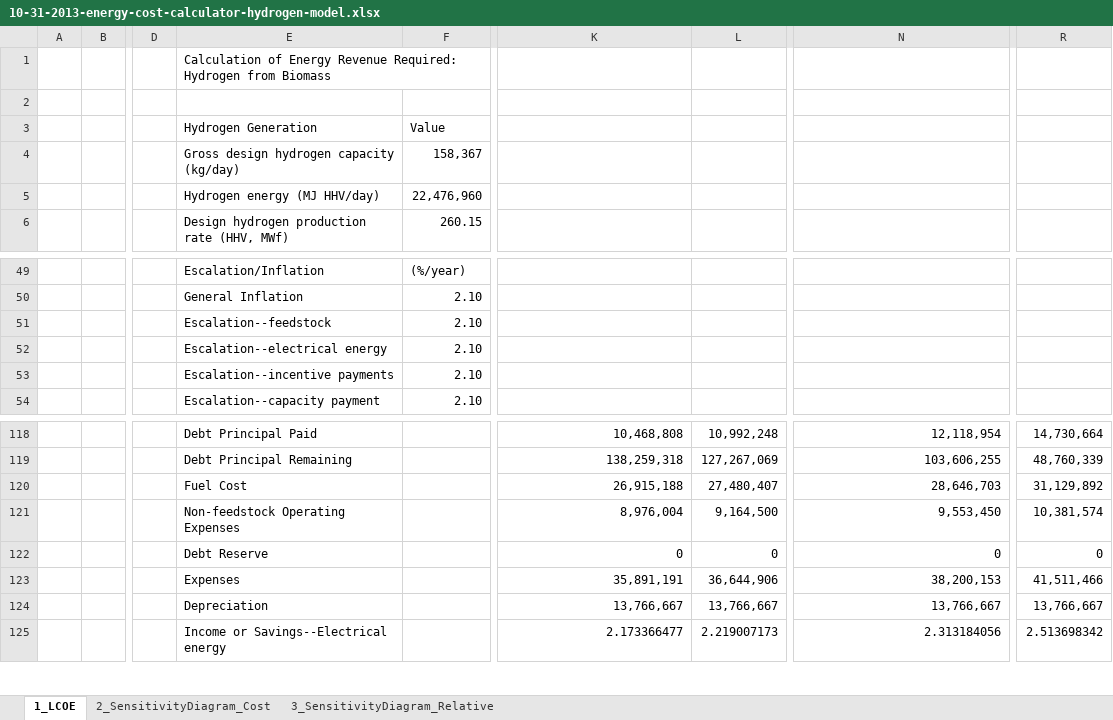
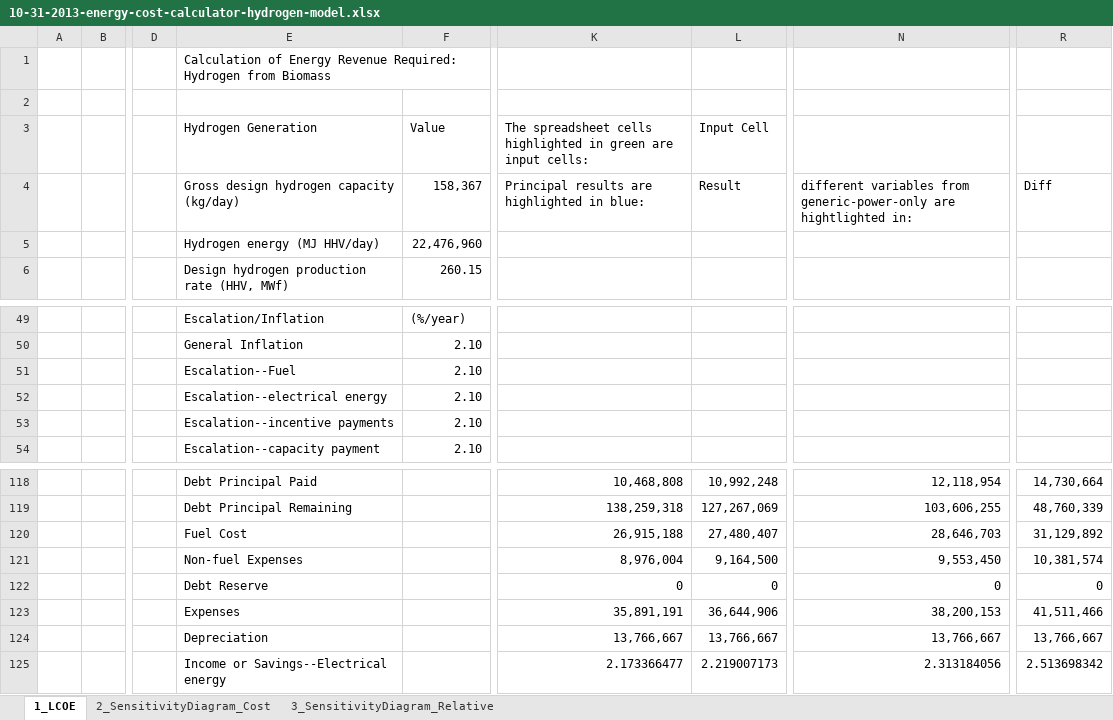
Before and after one commit to liany36/technoeconomic-assessment, an Excel workbook: docs/10-31-2013-energy-cost-calculator-hydrogen-model.xlsx, sheet 1_LCOE, drawn as a sheet; only a part is shown, gaps mark what is left out; values as stored, in another font and other column widths than the file's, no cell formats; charts and pictures and conditional formats not drawn; the diff names each change by its address in the sheet, - before the commit and + after, or states it on an @@ line.

```diff
--- a/docs/10-31-2013-energy-cost-calculator-hydrogen-model.xlsx (sheet 1_LCOE)
+++ b/docs/10-31-2013-energy-cost-calculator-hydrogen-model.xlsx (sheet 1_LCOE)
-K3: (empty)
+K3: The spreadsheet cells highlighted in green are input cells:
-L3: (empty)
+L3: Input Cell
-K4: (empty)
+K4: Principal results are highlighted in blue:
-L4 (Input Cell): (empty)
+L4 (Input Cell): Result
-N4: (empty)
+N4: different variables from generic-power-only are hightlighted in:
-R4: (empty)
+R4: Diff
-E51 (Hydrogen Generation): Escalation--feedstock
+E51 (Hydrogen Generation): Escalation--Fuel
-E121 (Hydrogen Generation): Non-feedstock Operating Expenses
+E121 (Hydrogen Generation): Non-fuel Expenses
```
Also changed, not shown: cell formats, docs/10-31-2013-energy-cost-calculator-gasification-power-generation-model.xlsx, docs/10-31-2013-energy-cost-calculator-generic-combined-heat-power-model.xlsx, 1 other file.
